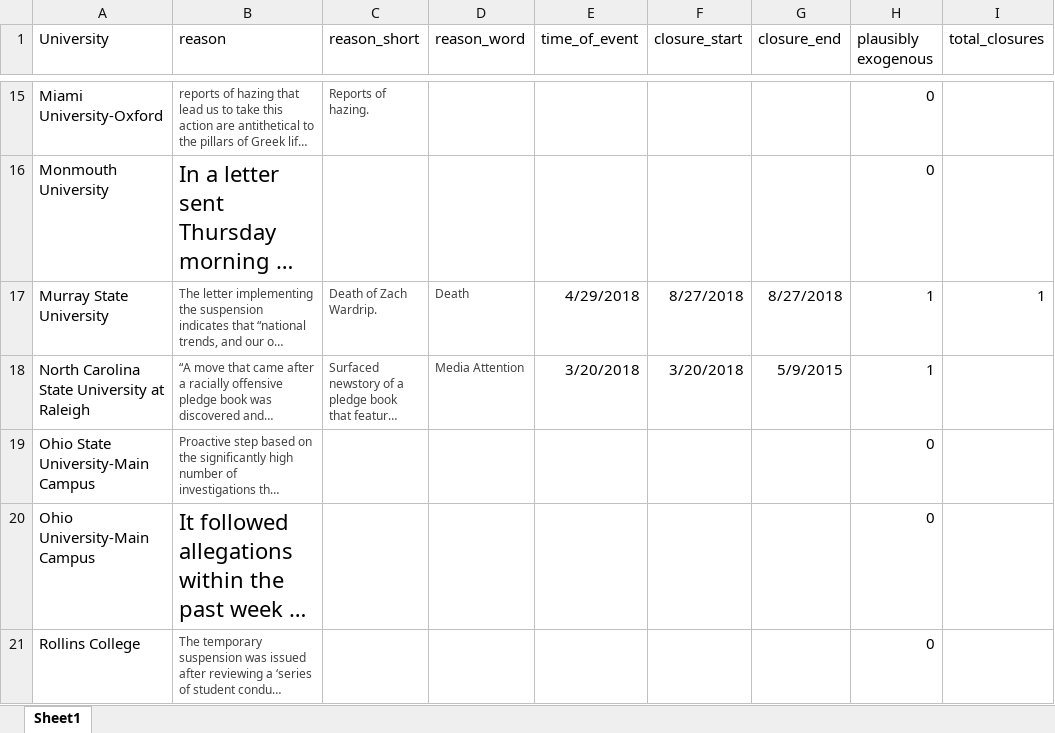
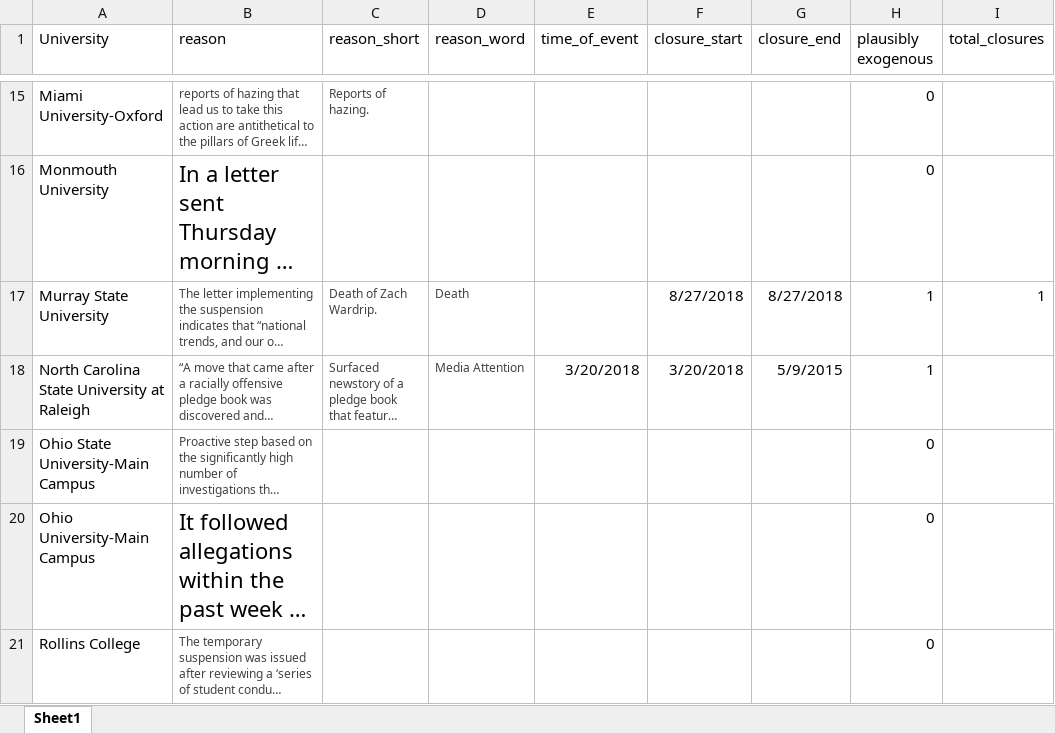
Before and after one commit to michaeltopper1/Fraternities, an Excel workbook: data/closure_reasons.xlsx, sheet Sheet1, drawn as a sheet; only a part is shown, gaps mark what is left out; long unchanged cells end in …; values as stored, in another font and other column widths than the file's, no borders; the diff names each change by its address in the sheet, - before the commit and + after, or states it on an @@ line.

Commit message:
new data with date occurred

```diff
--- a/data/closure_reasons.xlsx (sheet Sheet1)
+++ b/data/closure_reasons.xlsx (sheet Sheet1)
-E17 (time_of_event): 4/29/2018
+E17 (time_of_event): (empty)
```
Also changed, not shown: 21 other files.
